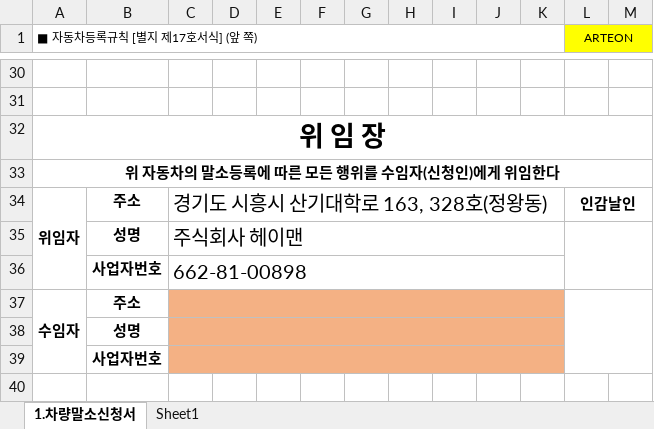
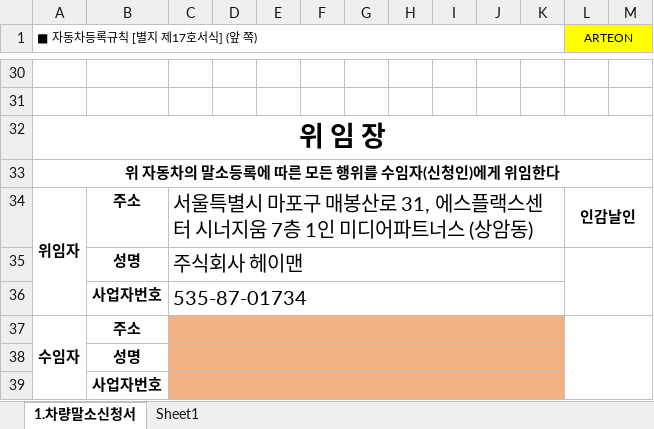
Before and after one commit to wlsdud10075-JIN/car-erp, an Excel workbook: resources/templates/heyman/deregistration_application.xlsx, sheet 1.차량말소신청서, drawn as a sheet; only a part is shown, gaps mark what is left out; values as stored, in another font and other column widths than the file's, no borders; the diff names each change by its address in the sheet, - before the commit and + after, or states it on an @@ line.

```diff
--- a/resources/templates/heyman/deregistration_application.xlsx (sheet 1.차량말소신청서)
+++ b/resources/templates/heyman/deregistration_application.xlsx (sheet 1.차량말소신청서)
-C34: 경기도 시흥시 산기대학로 163, 328호(정왕동)
+C34: 서울특별시 마포구 매봉산로 31, 에스플랙스센터 시너지움 7층 1인 미디어파트너스 (상암동)
-C36: 662-81-00898
+C36: 535-87-01734
```
Also changed, not shown: 3 other files.
